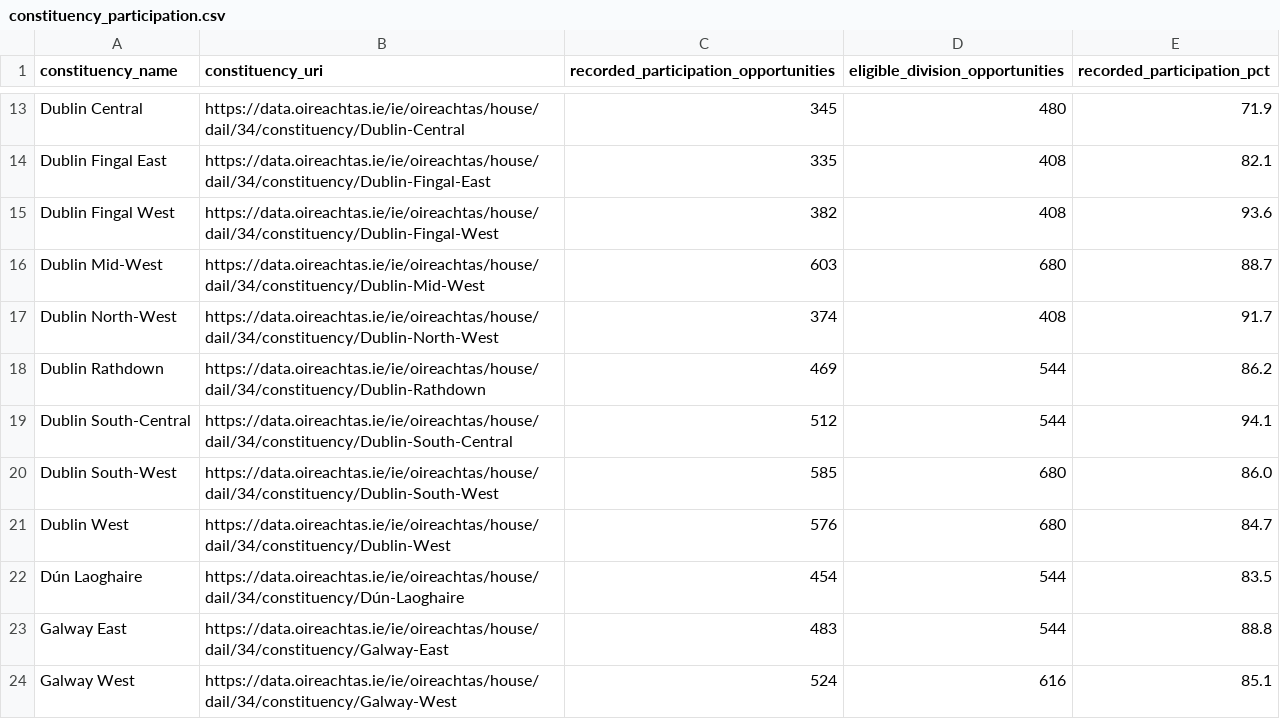
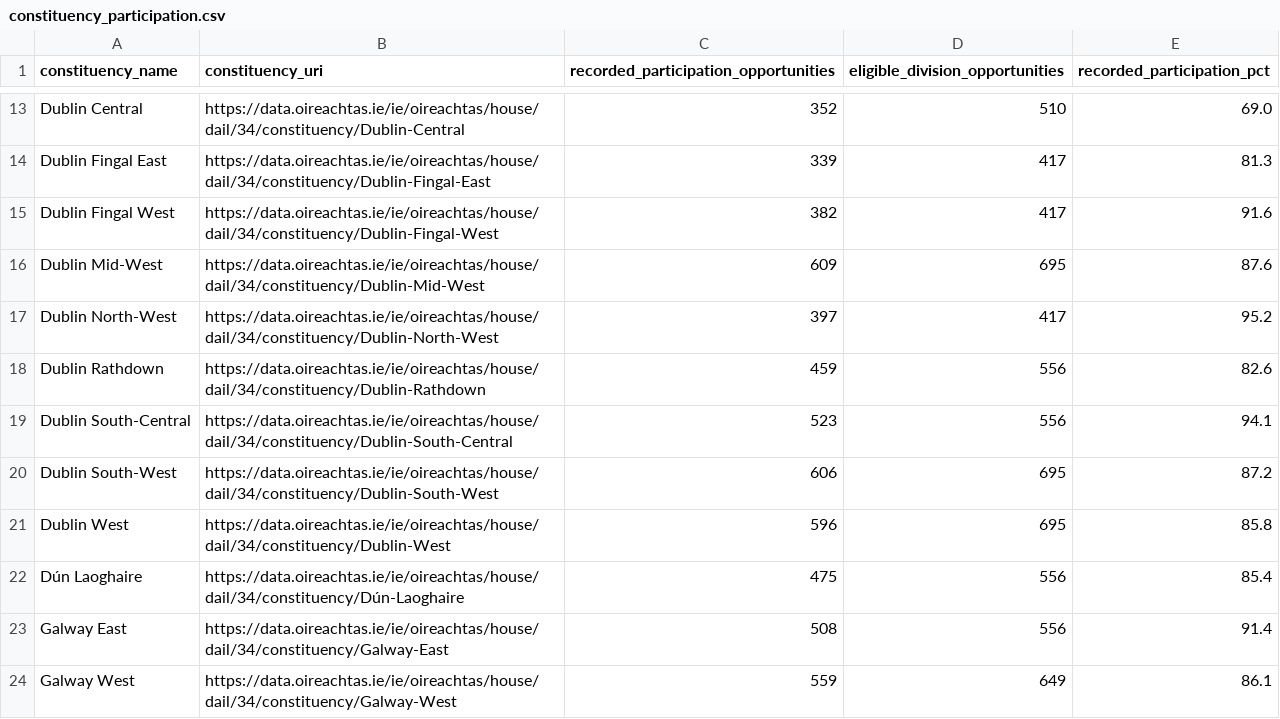
Before and after one commit to eirepolitic/eirepolitic-data-pipeline, a CSV file: director/sessions/2026-09-27-recorded-voting-participation/evidence/constituency_participation.csv, drawn as a sheet; only a part is shown, gaps mark what is left out; the diff covers the shown part only; the diff names each change by its address in the sheet, - before the commit and + after, or states it on an @@ line.

```diff
--- a/director/sessions/2026-09-27-recorded-voting-participation/evidence/constituency_participation.csv
+++ b/director/sessions/2026-09-27-recorded-voting-participation/evidence/constituency_participation.csv
-C13: 345
+C13: 352
-D13 (eligible_division_opportunities): 480
+D13 (eligible_division_opportunities): 510
-E13 (recorded_participation_pct): 71.9
+E13 (recorded_participation_pct): 69.0
-C14: 335
+C14: 339
-D14:D15 (eligible_division_opportunities): 408
+D14:D15 (eligible_division_opportunities): 417
-E14 (recorded_participation_pct): 82.1
+E14 (recorded_participation_pct): 81.3
-E15 (recorded_participation_pct): 93.6
+E15 (recorded_participation_pct): 91.6
-C16: 603
+C16: 609
-D16 (eligible_division_opportunities): 680
+D16 (eligible_division_opportunities): 695
-E16 (recorded_participation_pct): 88.7
+E16 (recorded_participation_pct): 87.6
-C17: 374
+C17: 397
-D17 (eligible_division_opportunities): 408
+D17 (eligible_division_opportunities): 417
-E17 (recorded_participation_pct): 91.7
+E17 (recorded_participation_pct): 95.2
-C18: 469
+C18: 459
-D18:D19 (eligible_division_opportunities): 544
+D18:D19 (eligible_division_opportunities): 556
-E18 (recorded_participation_pct): 86.2
+E18 (recorded_participation_pct): 82.6
-C19: 512
+C19: 523
-C20: 585
+C20: 606
-D20:D21 (eligible_division_opportunities): 680
+D20:D21 (eligible_division_opportunities): 695
-E20 (recorded_participation_pct): 86.0
+E20 (recorded_participation_pct): 87.2
-C21: 576
+C21: 596
-E21 (recorded_participation_pct): 84.7
+E21 (recorded_participation_pct): 85.8
-C22: 454
+C22: 475
-D22:D23 (eligible_division_opportunities): 544
+D22:D23 (eligible_division_opportunities): 556
-E22 (recorded_participation_pct): 83.5
+E22 (recorded_participation_pct): 85.4
-C23: 483
+C23: 508
-E23 (recorded_participation_pct): 88.8
+E23 (recorded_participation_pct): 91.4
-C24: 524
+C24: 559
-D24 (eligible_division_opportunities): 616
+D24 (eligible_division_opportunities): 649
-E24 (recorded_participation_pct): 85.1
+E24 (recorded_participation_pct): 86.1
```
Also changed, not shown: 92 edited cells elsewhere in this file, director/sessions/2026-09-27-recorded-voting-participation/evidence/division_reconciliation.csv, director/sessions/2026-09-27-recorded-voting-participation/evidence/party_participation.csv, 9 other files.
